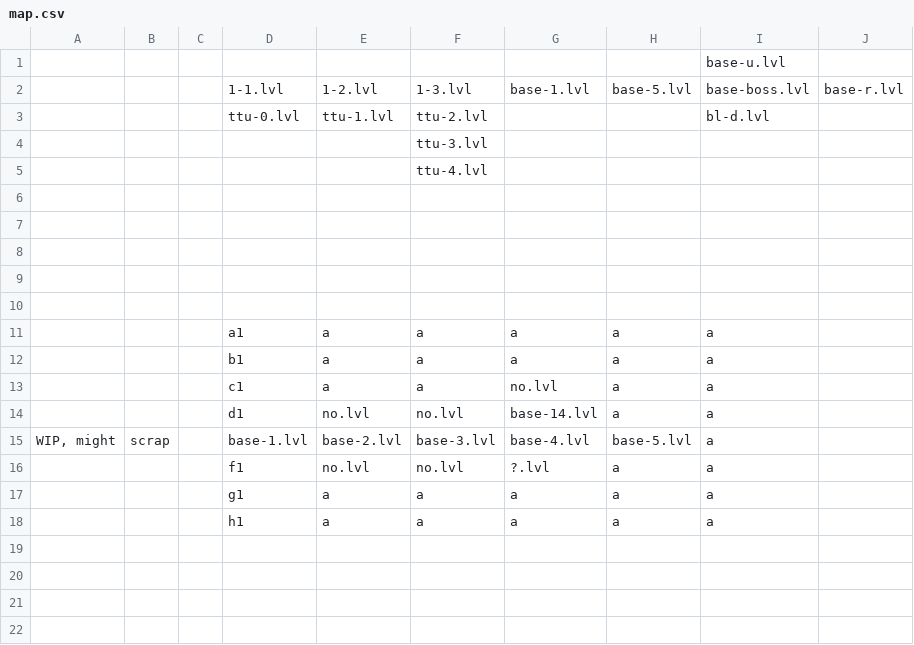
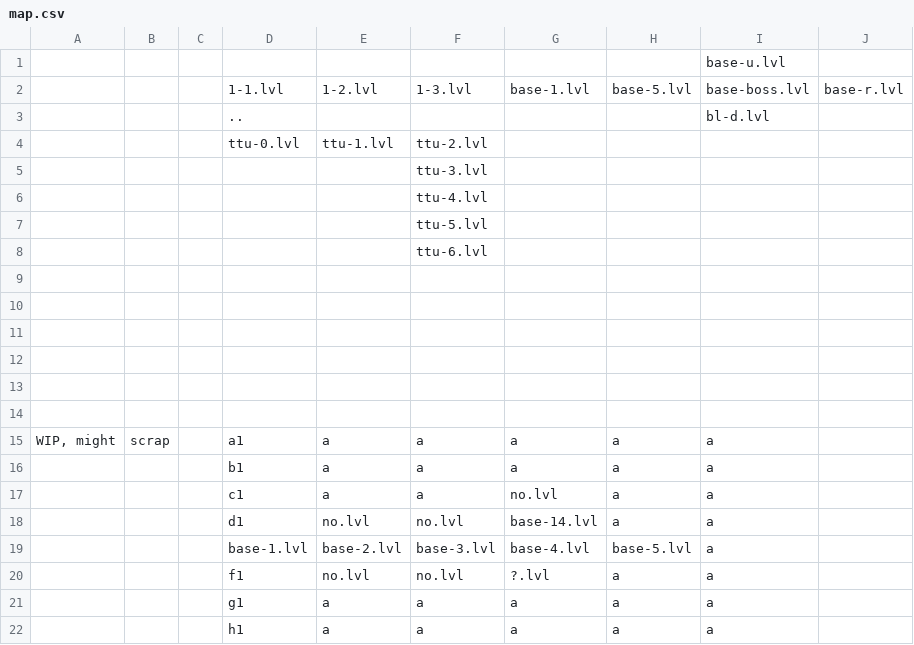
Before and after one commit to v3slimeman/Anni7, a CSV file: data/map.csv, drawn as a sheet.

```diff
--- a/data/map.csv
+++ b/data/map.csv
@@ -2,5 +2,8 @@
 ,,,1-1.lvl,1-2.lvl,1-3.lvl,base-1.lvl,base-5.lvl,base-boss.lvl,base-r.lvl
-,,,ttu-0.lvl,ttu-1.lvl,ttu-2.lvl,,,bl-d.lvl,
+,,,..,,,,,bl-d.lvl,
+,,,ttu-0.lvl,ttu-1.lvl,ttu-2.lvl,,,,
 ,,,,,ttu-3.lvl,,,,
 ,,,,,ttu-4.lvl,,,,
+,,,,,ttu-5.lvl,,,,
+,,,,,ttu-6.lvl,,,,
 ,,,,,,,,,
@@ -10,3 +13,4 @@
 ,,,,,,,,,
-,,,a1,a,a,a,a,a,
+,,,,,,,,,
+"WIP, might",scrap,,a1,a,a,a,a,a,
 ,,,b1,a,a,a,a,a,
@@ -14,3 +18,3 @@
 ,,,d1,no.lvl,no.lvl,base-14.lvl,a,a,
-"WIP, might",scrap,,base-1.lvl,base-2.lvl,base-3.lvl,base-4.lvl,base-5.lvl,a,
+,,,base-1.lvl,base-2.lvl,base-3.lvl,base-4.lvl,base-5.lvl,a,
 ,,,f1,no.lvl,no.lvl,?.lvl,a,a,
```
Also changed, not shown: 16 other files.
